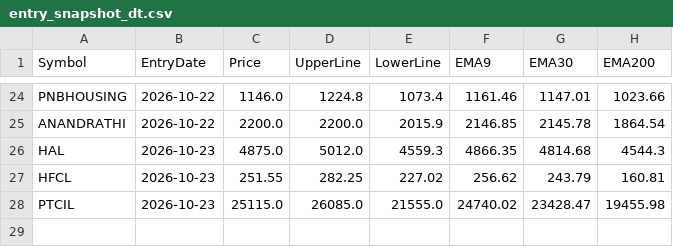
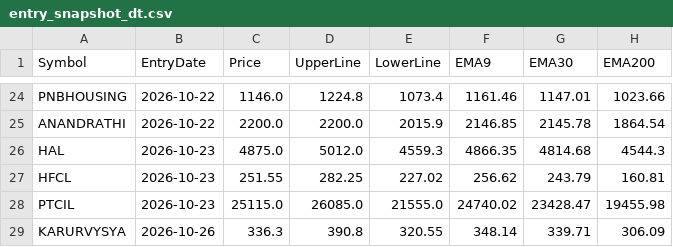
Before and after one commit to finnyrajmann/nse-dual_trend, a CSV file: data/entry_snapshot_dt.csv, drawn as a sheet; only a part is shown, gaps mark what is left out; the diff names each change by its address in the sheet, - before the commit and + after, or states it on an @@ line.

Commit message:
Auto-update — 2026-10-26

```diff
--- a/data/entry_snapshot_dt.csv
+++ b/data/entry_snapshot_dt.csv
+row 29: KARURVYSYA | 2026-10-26 | 336.3 | 390.8 | 320.55 | 348.14 | 339.71 | 306.09
```
